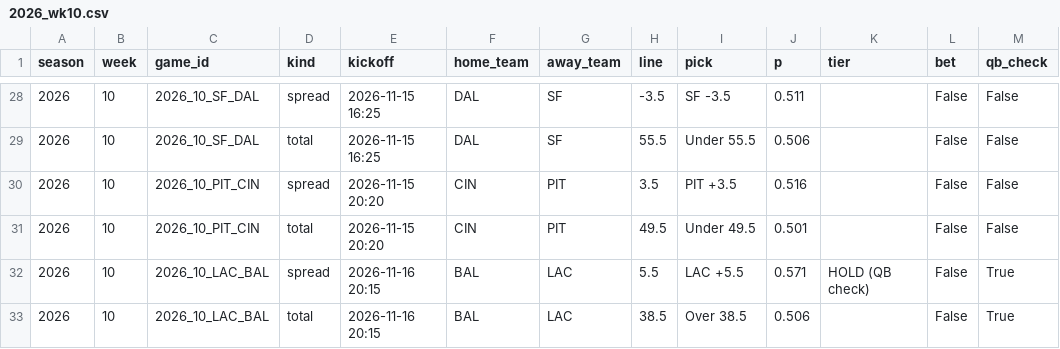
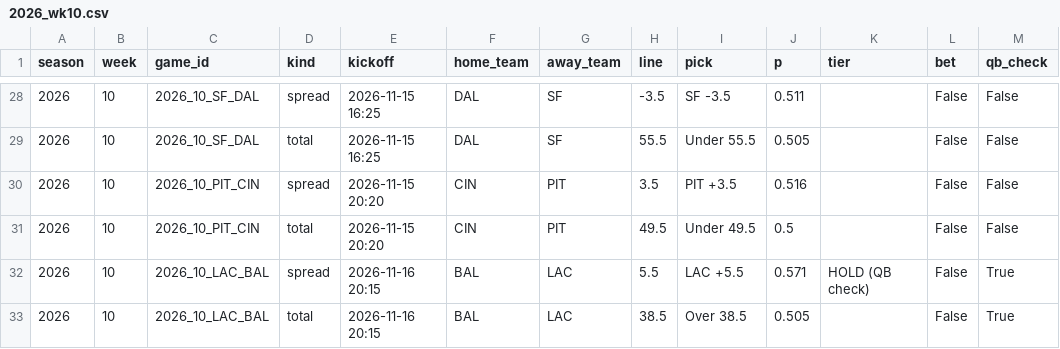
Before and after one commit to g5dsfss7yk-debug/chrisgantt-site, a CSV file: football-model/picks/2026_wk10.csv, drawn as a sheet; only a part is shown, gaps mark what is left out; the diff covers the shown part only.

```diff
--- a/football-model/picks/2026_wk10.csv
+++ b/football-model/picks/2026_wk10.csv
@@ -28,6 +28,6 @@ season,week,game_id,kind,kickoff,home_team,away_team,line,pick,p,tier,bet,qb_che
 2026,10,2026_10_SF_DAL,spread,2026-11-15 16:25,DAL,SF,-3.5,SF -3.5,0.511,,False,False
-2026,10,2026_10_SF_DAL,total,2026-11-15 16:25,DAL,SF,55.5,Under 55.5,0.506,,False,False
+2026,10,2026_10_SF_DAL,total,2026-11-15 16:25,DAL,SF,55.5,Under 55.5,0.505,,False,False
 2026,10,2026_10_PIT_CIN,spread,2026-11-15 20:20,CIN,PIT,3.5,PIT +3.5,0.516,,False,False
-2026,10,2026_10_PIT_CIN,total,2026-11-15 20:20,CIN,PIT,49.5,Under 49.5,0.501,,False,False
+2026,10,2026_10_PIT_CIN,total,2026-11-15 20:20,CIN,PIT,49.5,Under 49.5,0.5,,False,False
 2026,10,2026_10_LAC_BAL,spread,2026-11-16 20:15,BAL,LAC,5.5,LAC +5.5,0.571,HOLD (QB check),False,True
-2026,10,2026_10_LAC_BAL,total,2026-11-16 20:15,BAL,LAC,38.5,Over 38.5,0.506,,False,True
+2026,10,2026_10_LAC_BAL,total,2026-11-16 20:15,BAL,LAC,38.5,Over 38.5,0.505,,False,True
```
Also changed, not shown: 26 edited cells elsewhere in this file, football-model/picks/recs.csv, 1 other file.
